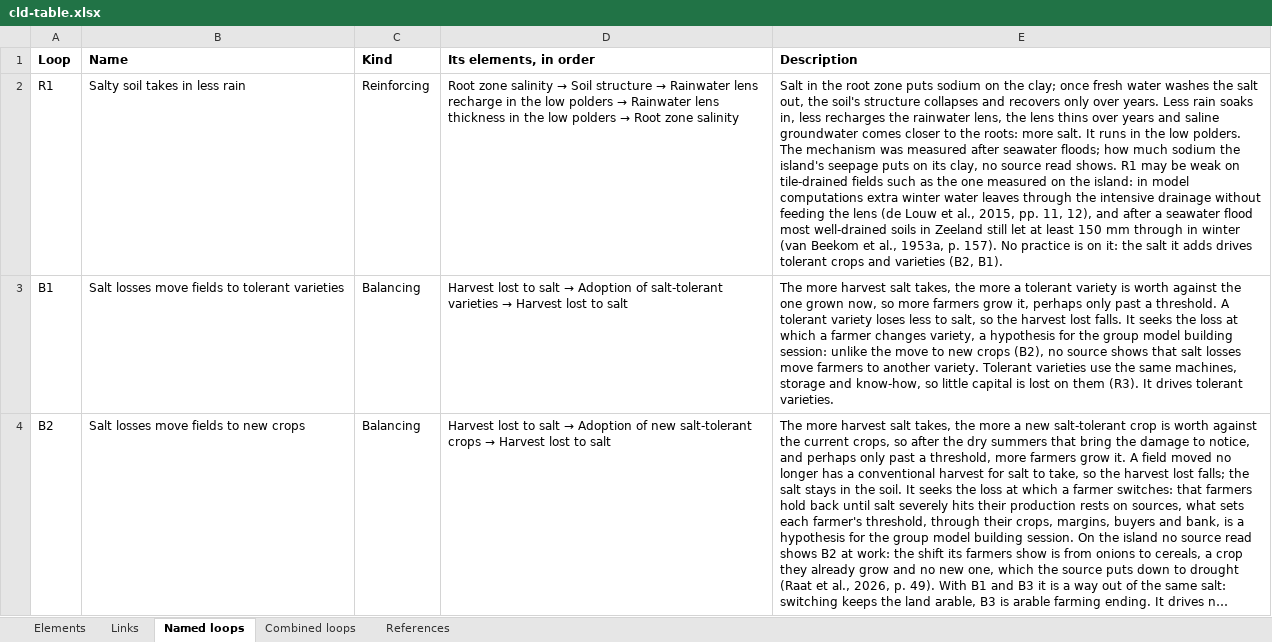
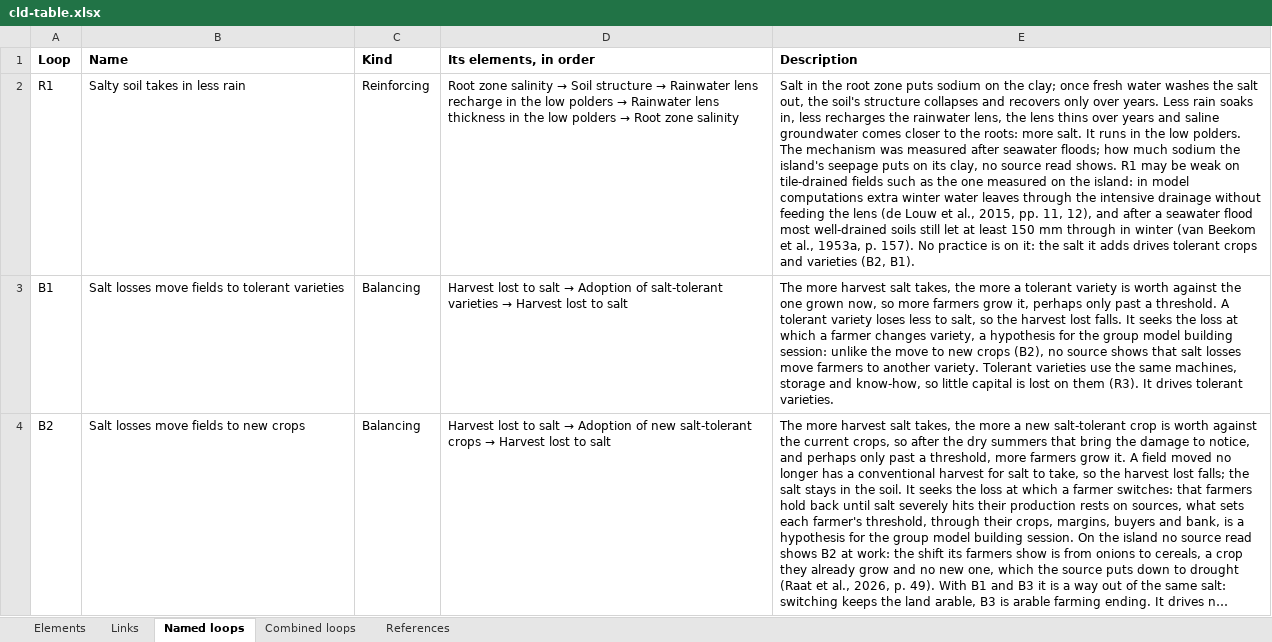
Before and after one commit to jordyzuidam2003-bot/zeeland-cld, an Excel workbook: docs/tables/cld-table.xlsx, sheet Named loops, drawn as a sheet; only a part is shown; long unchanged cells end in …; values as stored, in another font and other column widths than the file's, no borders; the diff covers the shown part only; the diff names each change by its address in the sheet, - before the commit and + after, or states it on an @@ line.

```diff
--- a/docs/tables/cld-table.xlsx (sheet Named loops)
+++ b/docs/tables/cld-table.xlsx (sheet Named loops)
-E2 (Description): …well-drained soils in Zeeland still let…
+E2 (Description): …well-drained soils still let…
```
Also changed, not shown: 2 edited cells elsewhere in this sheet, sheet Links, sheet Elements, docs/tables/actor-map-table.xlsx, docs/tables/sources-to-ask.xlsx, 6 other files.
